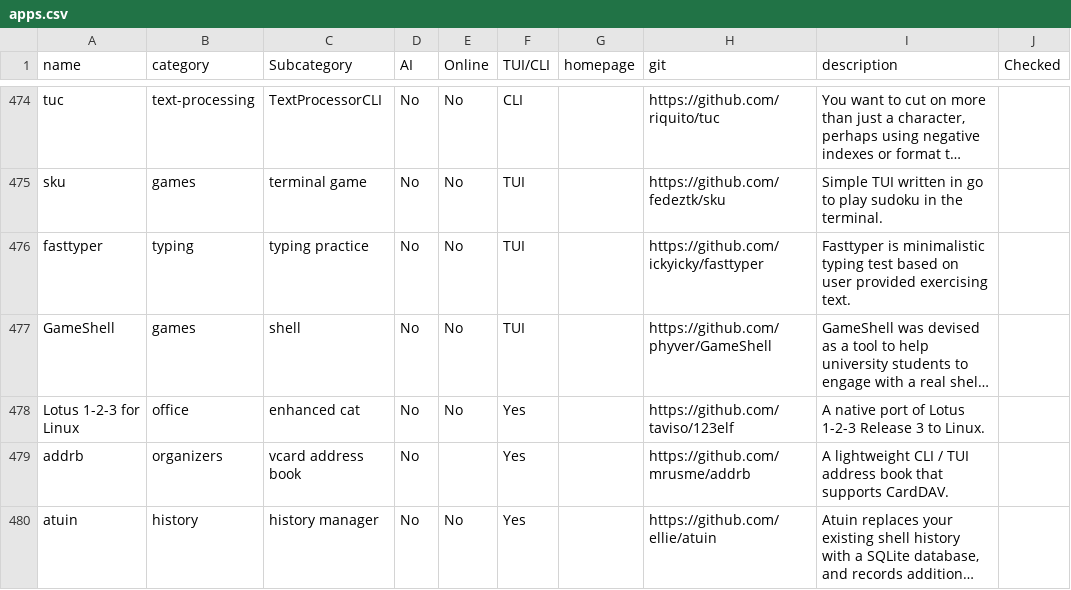
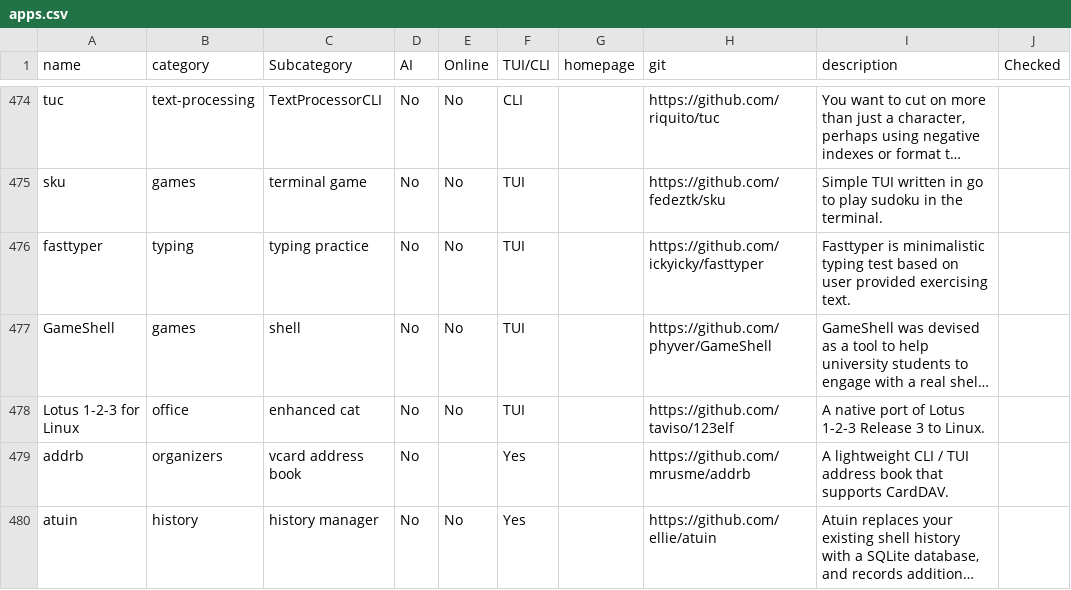
Before and after one commit to yaaseminyavuz/awesome-cli-apps-in-a-csv, a CSV file: apps.csv, drawn as a sheet; only a part is shown, gaps mark what is left out; long unchanged cells end in …; the diff names each change by its address in the sheet, - before the commit and + after, or states it on an @@ line.

Commit message:
Auto-update: updated AI, Online, TUI/CLI, Subcategory for 'Lotus 1-2-3 for Linux'

```diff
--- a/apps.csv
+++ b/apps.csv
-F478 (TUI/CLI): Yes
+F478 (TUI/CLI): TUI
```
